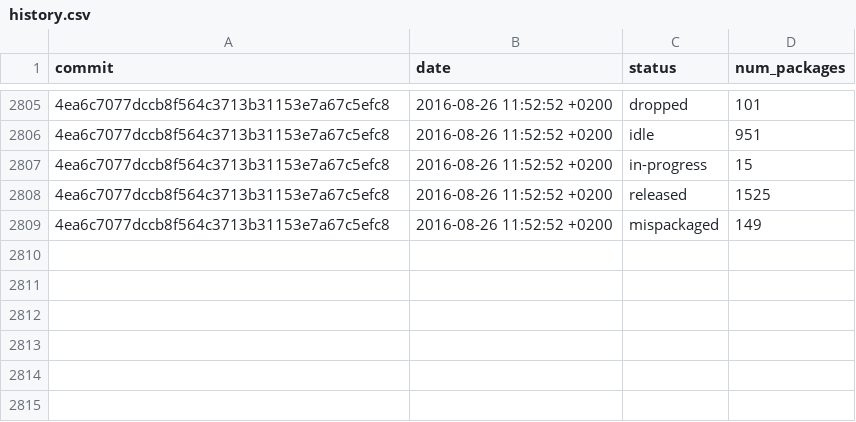
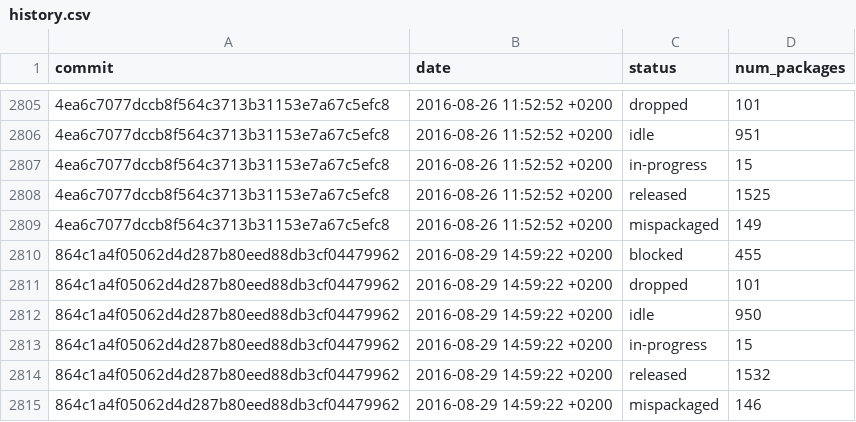
Before and after one commit to fedora-python/portingdb, a CSV file: data/history.csv, drawn as a sheet; only a part is shown, gaps mark what is left out; the diff names each change by its address in the sheet, - before the commit and + after, or states it on an @@ line.

Commit message:
Update Fedora data

```diff
--- a/data/history.csv
+++ b/data/history.csv
+row 2810: 864c1a4f05062d4d287b80eed88db3cf04479962 | 2016-08-29 14:59:22 +0200 | blocked | 455
+row 2811: 864c1a4f05062d4d287b80eed88db3cf04479962 | 2016-08-29 14:59:22 +0200 | dropped | 101
+row 2812: 864c1a4f05062d4d287b80eed88db3cf04479962 | 2016-08-29 14:59:22 +0200 | idle | 950
+row 2813: 864c1a4f05062d4d287b80eed88db3cf04479962 | 2016-08-29 14:59:22 +0200 | in-progress | 15
+row 2814: 864c1a4f05062d4d287b80eed88db3cf04479962 | 2016-08-29 14:59:22 +0200 | released | 1532
+row 2815: 864c1a4f05062d4d287b80eed88db3cf04479962 | 2016-08-29 14:59:22 +0200 | mispackaged | 146
```
Also changed, not shown: 1 other file.
